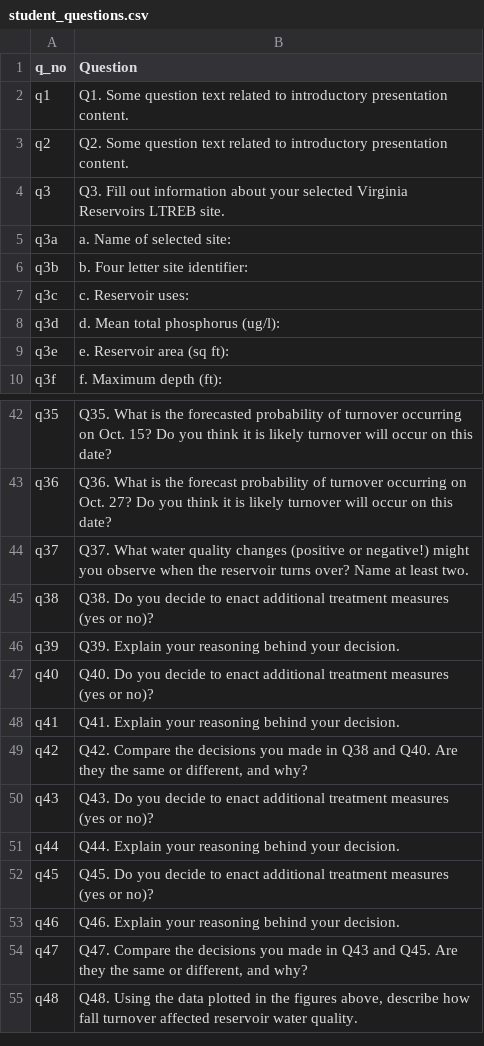
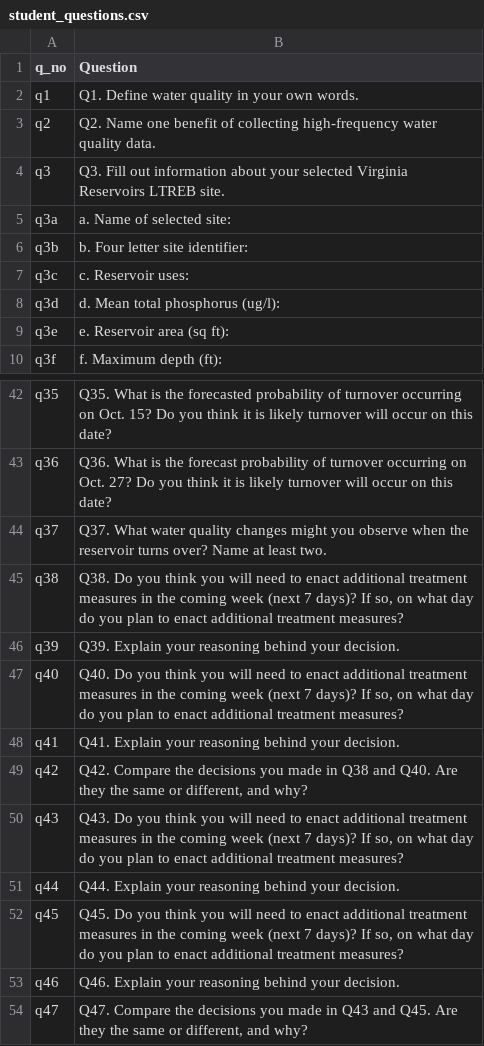
Before and after one commit to MacrosystemsEDDIE/module9, a CSV file: data/student_questions.csv, drawn as a sheet; only a part is shown, gaps mark what is left out; the shorter side is filled out with more unchanged rows.

```diff
--- a/data/student_questions.csv
+++ b/data/student_questions.csv
@@ -1,4 +1,4 @@
 q_no,Question
-q1,Q1. Some question text related to introductory presentation content.
-q2,Q2. Some question text related to introductory presentation content.
+q1,Q1. Define water quality in your own words.
+q2,Q2. Name one benefit of collecting high-frequency water quality data.
 q3,Q3. Fill out information about your selected Virginia Reservoirs LTREB site.
@@ -43,11 +43,11 @@ q35,Q35. What is the forecasted probability of turnover occurring on Oct. 15? Do
 q36,Q36. What is the forecast probability of turnover occurring on Oct. 27? Do you think it is likely turnover will occur on this date?
-q37,Q37. What water quality changes (positive or negative!) might you observe when the reservoir turns over? Name at least two.
-q38,Q38. Do you decide to enact additional treatment measures (yes or no)?
+q37,Q37. What water quality changes might you observe when the reservoir turns over? Name at least two.
+q38,"Q38. Do you think you will need to enact additional treatment measures in the coming week (next 7 days)? If so, on what day do you plan to enact additional treatment measures? "
 q39,Q39. Explain your reasoning behind your decision.
-q40,Q40. Do you decide to enact additional treatment measures (yes or no)?
+q40,"Q40. Do you think you will need to enact additional treatment measures in the coming week (next 7 days)? If so, on what day do you plan to enact additional treatment measures? "
 q41,Q41. Explain your reasoning behind your decision.
 q42,"Q42. Compare the decisions you made in Q38 and Q40. Are they the same or different, and why?"
-q43,Q43. Do you decide to enact additional treatment measures (yes or no)?
+q43,"Q43. Do you think you will need to enact additional treatment measures in the coming week (next 7 days)? If so, on what day do you plan to enact additional treatment measures? "
 q44,Q44. Explain your reasoning behind your decision.
-q45,Q45. Do you decide to enact additional treatment measures (yes or no)?
+q45,"Q45. Do you think you will need to enact additional treatment measures in the coming week (next 7 days)? If so, on what day do you plan to enact additional treatment measures? "
 q46,Q46. Explain your reasoning behind your decision.
```
Also changed, not shown: data/module_text.csv, 6 other files.
